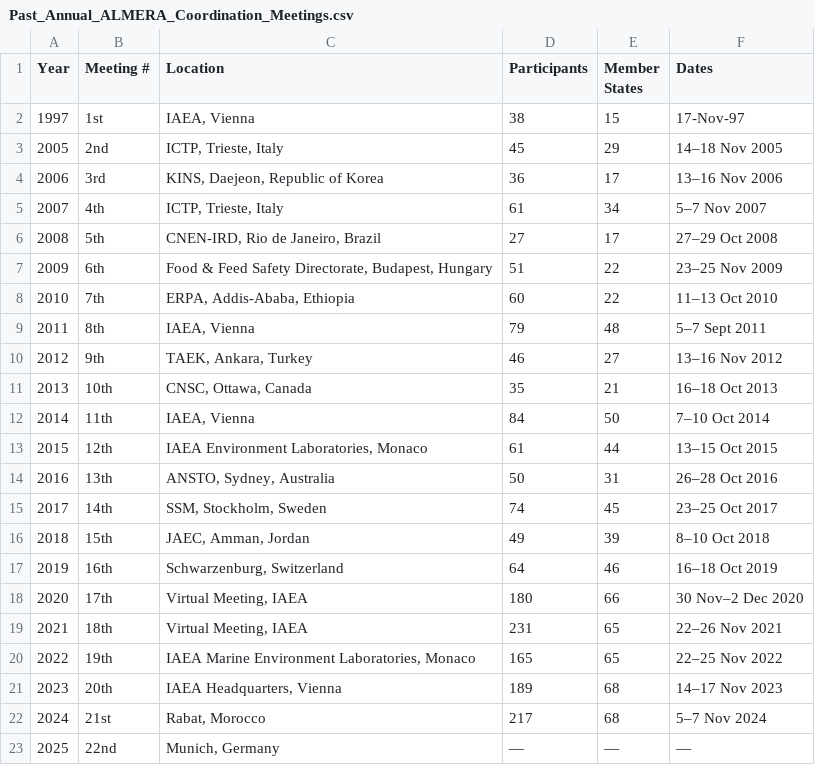
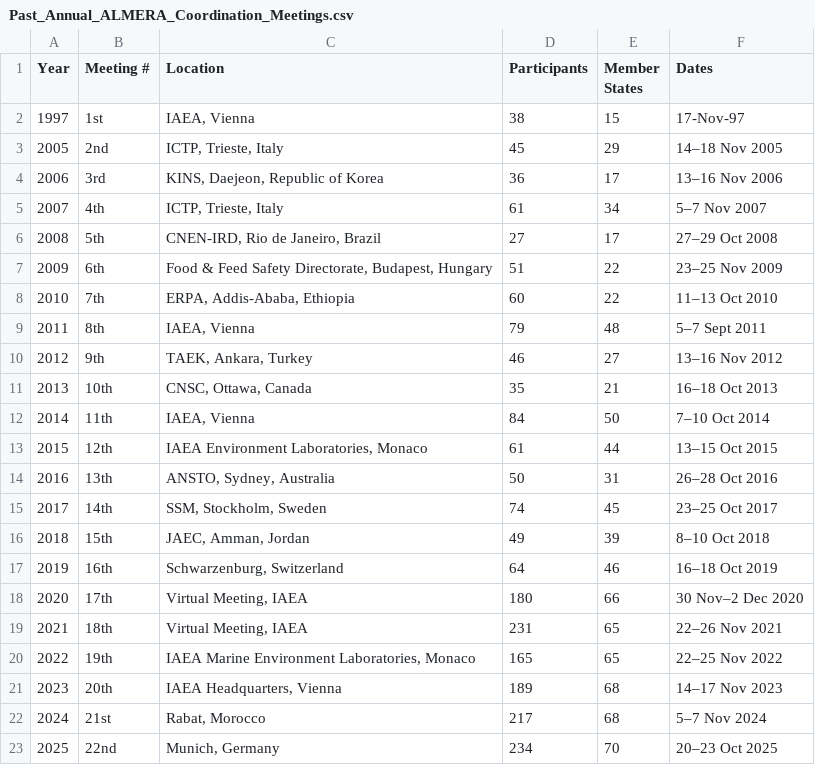
Before and after one commit to nicolehuaringa01/ALMERA3.github.io, a CSV file: data/Past_Annual_ALMERA_Coordination_Meetings.csv, drawn as a sheet.

Commit message:
Update Past_Annual_ALMERA_Coordination_Meetings.csv
Signed-off-by: nicolehuaringa01 <nicolehuaringa01@gmail.com>

```diff
--- a/data/Past_Annual_ALMERA_Coordination_Meetings.csv
+++ b/data/Past_Annual_ALMERA_Coordination_Meetings.csv
@@ -22,2 +22,2 @@
 2024,21st,"Rabat, Morocco",217,68,5–7 Nov 2024
-2025,22nd,"Munich, Germany",—,—,—
+2025,22nd,"Munich, Germany",234,70,20–23 Oct 2025
```
